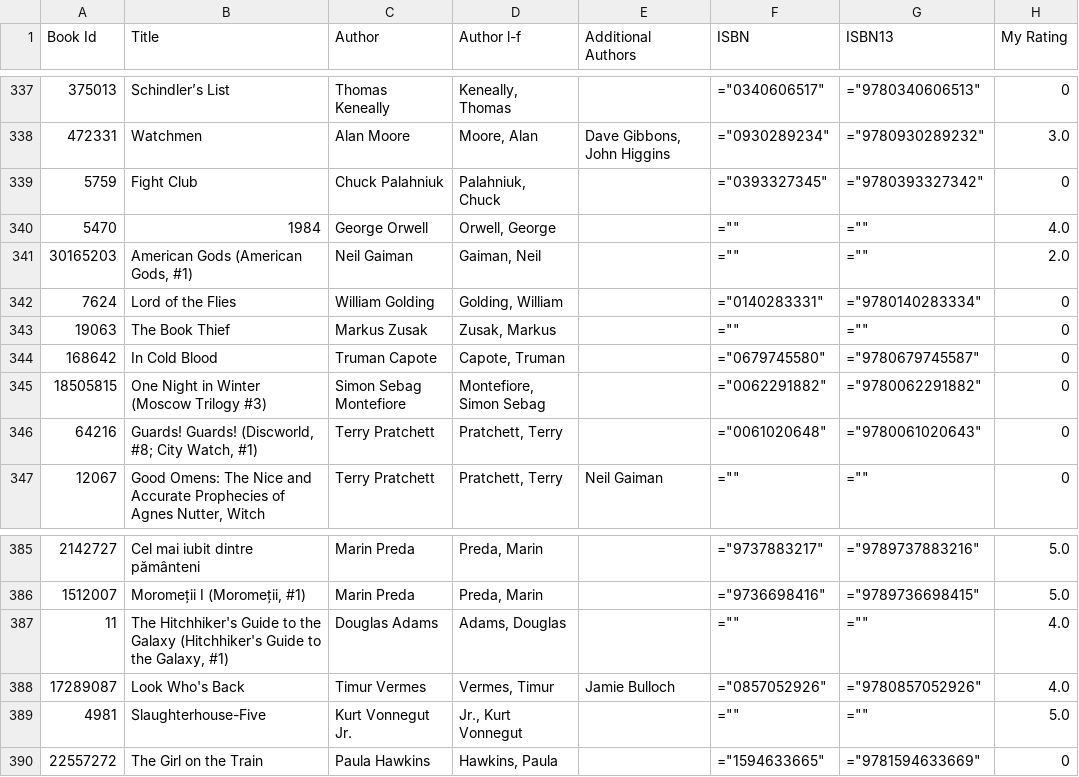
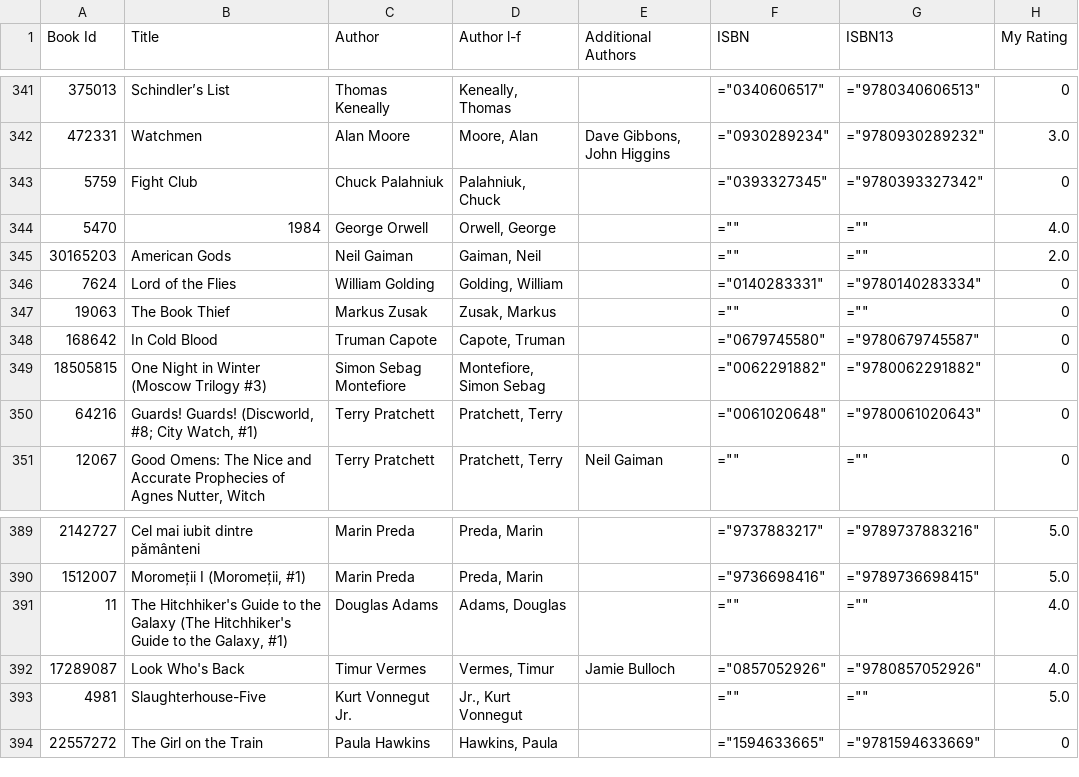
Before and after one commit to zapanda/my-bookshelf, a CSV file: goodreads_library_export.csv, drawn as a sheet; only a part is shown, gaps mark what is left out; addresses are those after the commit; the diff covers the shown part only; the diff names each change by its address in the sheet, - before the commit and + after, or states it on an @@ line.

```diff
--- a/goodreads_library_export.csv
+++ b/goodreads_library_export.csv
-B345 (Title): American Gods (American Gods, #1)
+B345 (Title): American Gods
-B391 (Title): …the Galaxy (Hitchhiker's Guide to…
+B391 (Title): …the Galaxy (The Hitchhiker's Guide to…
```
Also changed, not shown: 5 added rows, 1 removed row and 7 edited cells elsewhere in this file.
